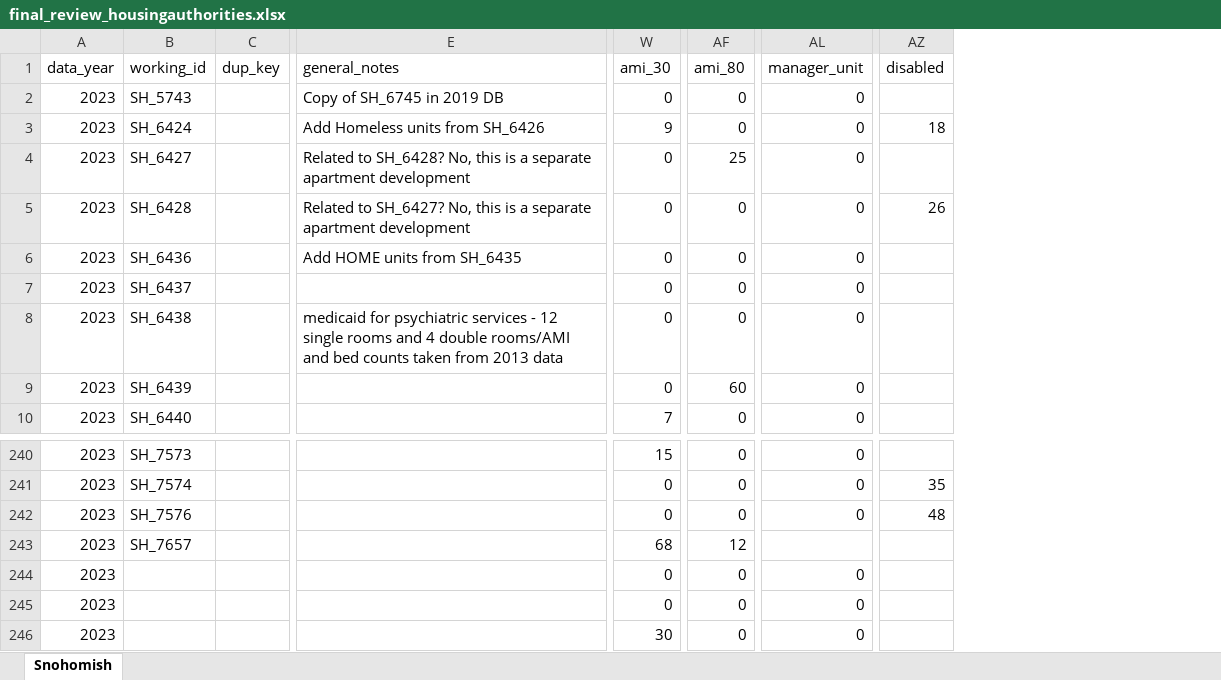
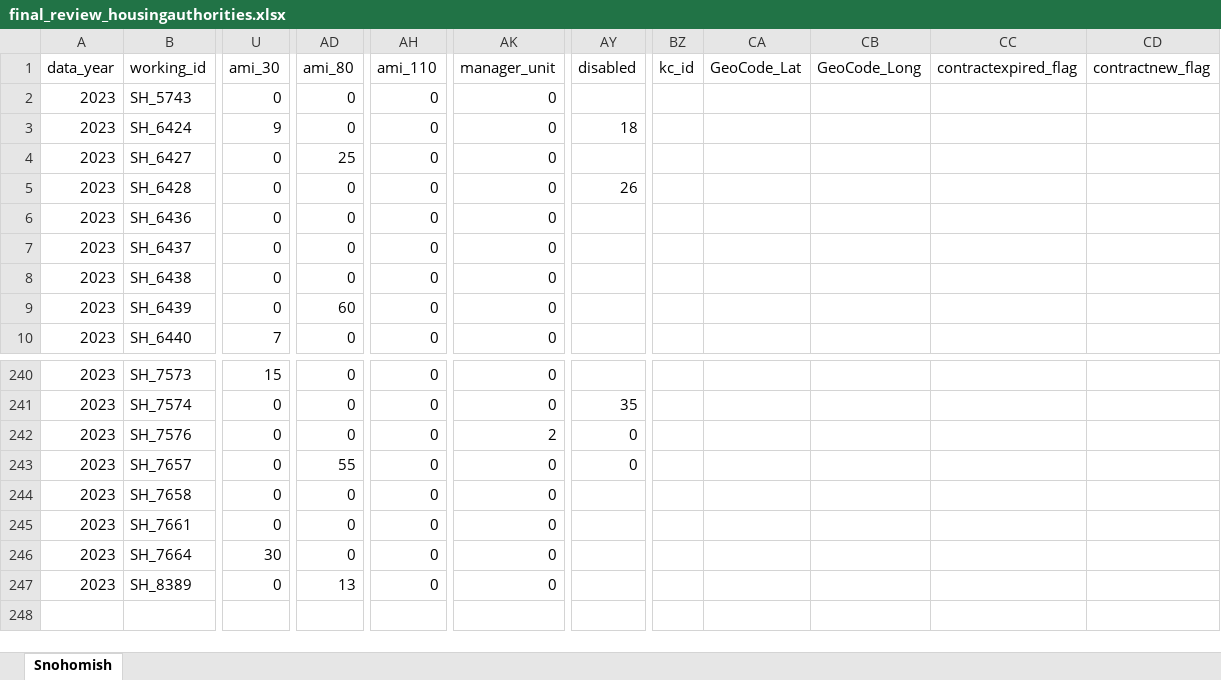
Before and after one commit to psrc/irhd, an Excel workbook: final_review_housingauthorities.xlsx, sheet Snohomish, drawn as a sheet; only a part is shown, gaps mark what is left out; values as stored, in another font and other column widths than the file's, no cell formats; removed rows and columns are numbered as before the commit, all else as after; rows hold the shown columns only; the diff covers the shown part only; the diff names each change by its address in the sheet, - before the commit and + after, or states it on an @@ line.

```diff
--- a/final_review_housingauthorities.xlsx (sheet Snohomish)
+++ b/final_review_housingauthorities.xlsx (sheet Snohomish)
-column C (dup_key), empty
-column E (general_notes), rows 2-8: Copy of SH_6745 in 2019 DB | Add Homeless units from SH_6426 | Related to SH_6428? No, this is a separate apartment development | Related to SH_6427? No, this is a separate apartment development | Add HOME units from SH_6435 |  | medicaid for psychiatric services - 12 single rooms and 4 double rooms/AMI and bed counts taken from 2013 data
+column AH (ami_110), rows 2-10: all 0; rows 240-246: all 0
+column BZ (kc_id), empty
+column CA (GeoCode_Lat), empty
+column CB (GeoCode_Long), empty
+column CC (contractexpired_flag), empty
+column CD (contractnew_flag), empty
-AK242 (manager_unit): 0
+AK242 (manager_unit): 2
-AY242 (disabled): 48
+AY242 (disabled): 0
-U243 (ami_30): 68
+U243 (ami_30): 0
-AD243 (ami_80): 12
+AD243 (ami_80): 55
-AK243 (manager_unit): (empty)
+AK243 (manager_unit): 0
-AY243 (disabled): (empty)
+AY243 (disabled): 0
-B244 (working_id): (empty)
+B244 (working_id): SH_7658
-B245 (working_id): (empty)
+B245 (working_id): SH_7661
-B246 (working_id): (empty)
+B246 (working_id): SH_7664
+row 247: 2023 | SH_8389 | 0 | 13 | 0 | 0
```
Also changed, not shown: 3 edited cells elsewhere in this sheet, cell formats, 4 other files.
